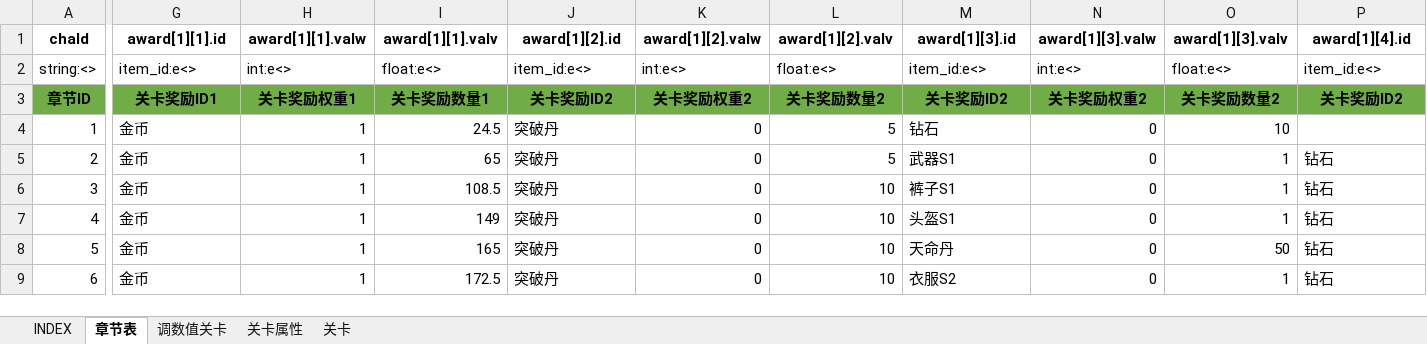
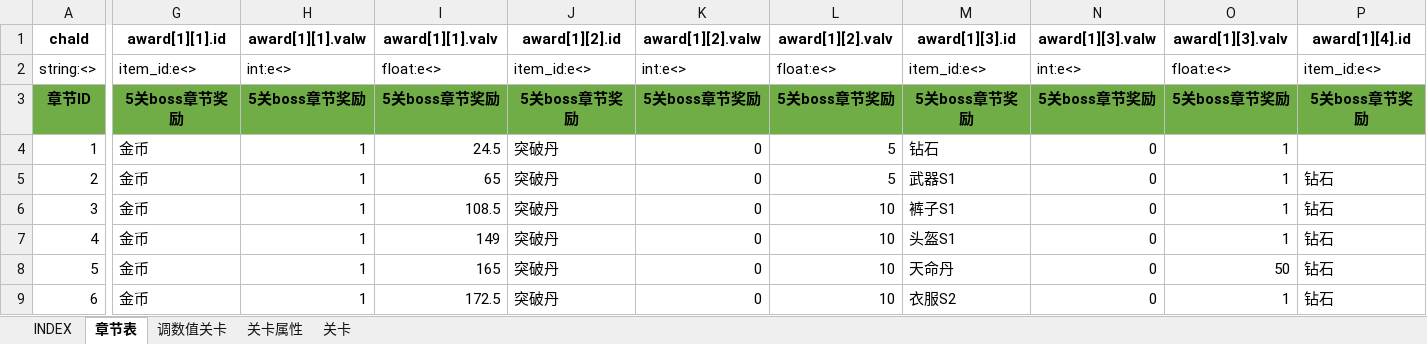
Before and after one commit to hataksumo/UIDesigner, an Excel workbook: Excel/chapter.章节关卡.xlsx, sheet 章节表, drawn as a sheet; only a part is shown, gaps mark what is left out; values as stored, in another font and other column widths than the file's, no borders; the diff covers the shown part only; the diff names each change by its address in the sheet, - before the commit and + after, or states it on an @@ line.

```diff
--- a/Excel/chapter.章节关卡.xlsx (sheet 章节表)
+++ b/Excel/chapter.章节关卡.xlsx (sheet 章节表)
-G3 (award[1][1].id): 关卡奖励ID1
+G3 (award[1][1].id): 5关boss章节奖励
-H3 (award[1][1].valw): 关卡奖励权重1
+H3 (award[1][1].valw): 5关boss章节奖励
-I3 (award[1][1].valv): 关卡奖励数量1
+I3 (award[1][1].valv): 5关boss章节奖励
-J3 (award[1][2].id): 关卡奖励ID2
+J3 (award[1][2].id): 5关boss章节奖励
-K3 (award[1][2].valw): 关卡奖励权重2
+K3 (award[1][2].valw): 5关boss章节奖励
-L3 (award[1][2].valv): 关卡奖励数量2
+L3 (award[1][2].valv): 5关boss章节奖励
-M3 (award[1][3].id): 关卡奖励ID2
+M3 (award[1][3].id): 5关boss章节奖励
-N3 (award[1][3].valw): 关卡奖励权重2
+N3 (award[1][3].valw): 5关boss章节奖励
-O3 (award[1][3].valv): 关卡奖励数量2
+O3 (award[1][3].valv): 5关boss章节奖励
-P3 (award[1][4].id): 关卡奖励ID2
+P3 (award[1][4].id): 5关boss章节奖励
-O4 (award[1][3].valv): 10
+O4 (award[1][3].valv): 1
```
Also changed, not shown: 14 edited cells elsewhere in this sheet, sheet 调数值关卡, Excel/monster.怪物.xlsx, Excel/systemPrompt.系统提示表.xlsx.
